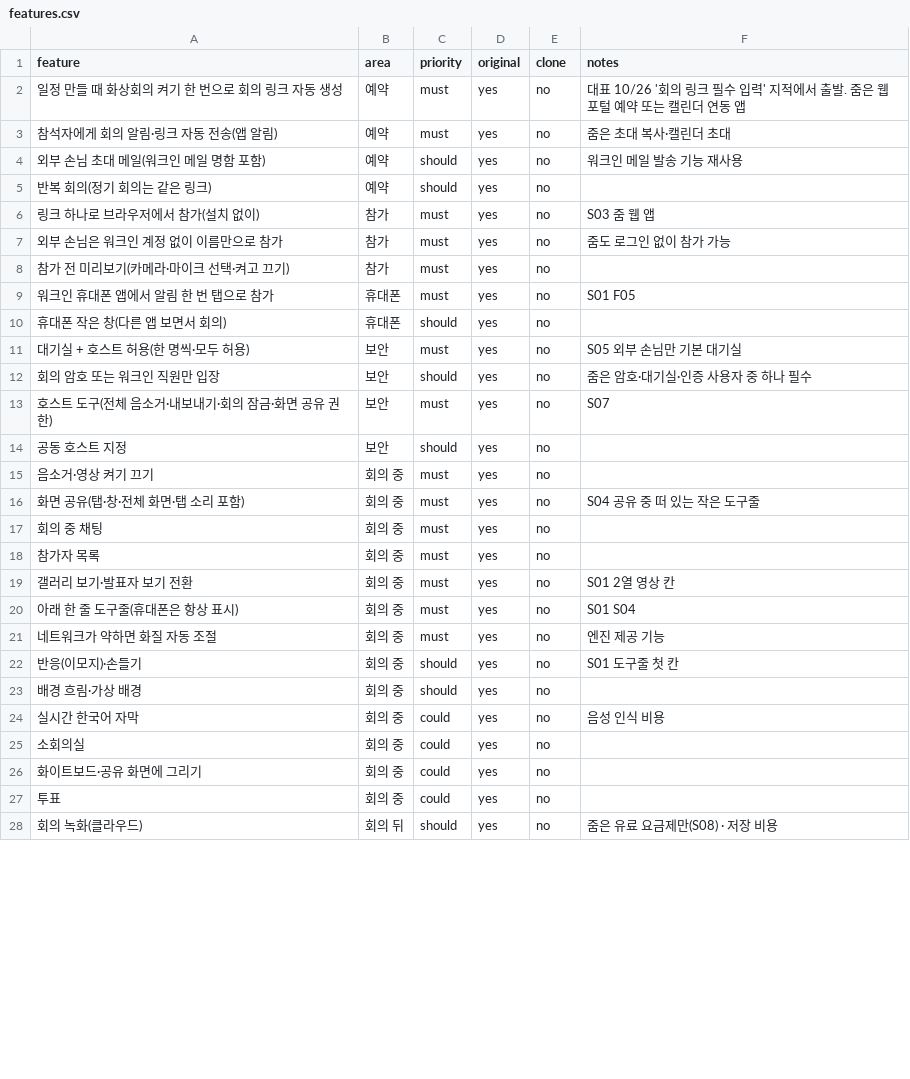
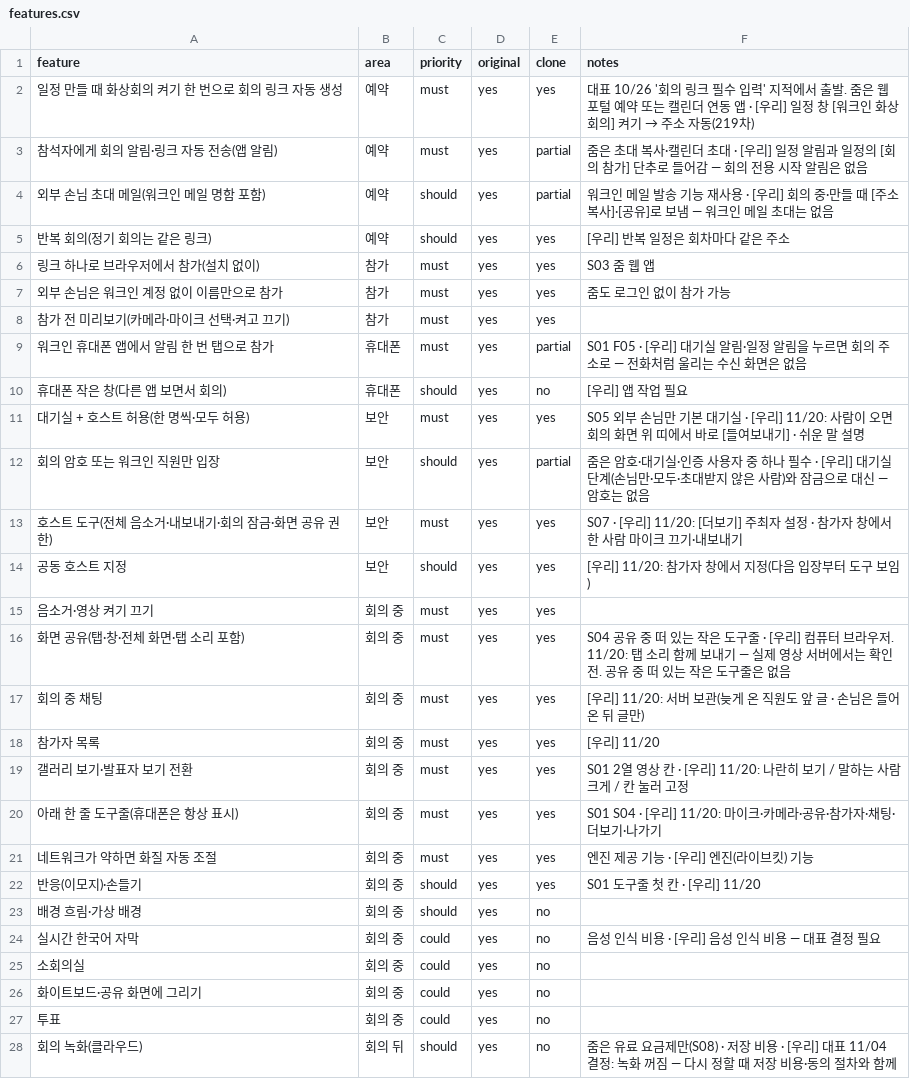
Before and after one commit to dlehdwo85/dagym-workspace, a CSV file: docs/reference/zoom/features.csv, drawn as a sheet; only a part is shown; the diff covers the shown part only.

```diff
--- a/docs/reference/zoom/features.csv
+++ b/docs/reference/zoom/features.csv
@@ -1,25 +1,25 @@
 feature,area,priority,original,clone,notes
-일정 만들 때 화상회의 켜기 한 번으로 회의 링크 자동 생성,예약,must,yes,no,대표 10/26 '회의 링크 필수 입력' 지적에서 출발. 줌은 웹 포털 예약 또는 캘린더 연동 앱
-참석자에게 회의 알림·링크 자동 전송(앱 알림),예약,must,yes,no,줌은 초대 복사·캘린더 초대
-외부 손님 초대 메일(워크인 메일 명함 포함),예약,should,yes,no,워크인 메일 발송 기능 재사용
-반복 회의(정기 회의는 같은 링크),예약,should,yes,no,
-링크 하나로 브라우저에서 참가(설치 없이),참가,must,yes,no,S03 줌 웹 앱
-외부 손님은 워크인 계정 없이 이름만으로 참가,참가,must,yes,no,줌도 로그인 없이 참가 가능
-참가 전 미리보기(카메라·마이크 선택·켜고 끄기),참가,must,yes,no,
-워크인 휴대폰 앱에서 알림 한 번 탭으로 참가,휴대폰,must,yes,no,S01 F05
-휴대폰 작은 창(다른 앱 보면서 회의),휴대폰,should,yes,no,
-대기실 + 호스트 허용(한 명씩·모두 허용),보안,must,yes,no,S05 외부 손님만 기본 대기실
-회의 암호 또는 워크인 직원만 입장,보안,should,yes,no,줌은 암호·대기실·인증 사용자 중 하나 필수
-호스트 도구(전체 음소거·내보내기·회의 잠금·화면 공유 권한),보안,must,yes,no,S07
-공동 호스트 지정,보안,should,yes,no,
-음소거·영상 켜기 끄기,회의 중,must,yes,no,
-화면 공유(탭·창·전체 화면·탭 소리 포함),회의 중,must,yes,no,S04 공유 중 떠 있는 작은 도구줄
-회의 중 채팅,회의 중,must,yes,no,
-참가자 목록,회의 중,must,yes,no,
-갤러리 보기·발표자 보기 전환,회의 중,must,yes,no,S01 2열 영상 칸
-아래 한 줄 도구줄(휴대폰은 항상 표시),회의 중,must,yes,no,S01 S04
-네트워크가 약하면 화질 자동 조절,회의 중,must,yes,no,엔진 제공 기능
-반응(이모지)·손들기,회의 중,should,yes,no,S01 도구줄 첫 칸
+일정 만들 때 화상회의 켜기 한 번으로 회의 링크 자동 생성,예약,must,yes,yes,대표 10/26 '회의 링크 필수 입력' 지적에서 출발. 줌은 웹 포털 예약 또는 캘린더 연동 앱 · [우리] 일정 창 [워크인 화상회의] 켜기 → 주소 자동(219차)
+참석자에게 회의 알림·링크 자동 전송(앱 알림),예약,must,yes,partial,줌은 초대 복사·캘린더 초대 · [우리] 일정 알림과 일정의 [회의 참가] 단추로 들어감 — 회의 전용 시작 알림은 없음
+외부 손님 초대 메일(워크인 메일 명함 포함),예약,should,yes,partial,워크인 메일 발송 기능 재사용 · [우리] 회의 중·만들 때 [주소 복사]·[공유]로 보냄 — 워크인 메일 초대는 없음
+반복 회의(정기 회의는 같은 링크),예약,should,yes,yes,[우리] 반복 일정은 회차마다 같은 주소
+링크 하나로 브라우저에서 참가(설치 없이),참가,must,yes,yes,S03 줌 웹 앱
+외부 손님은 워크인 계정 없이 이름만으로 참가,참가,must,yes,yes,줌도 로그인 없이 참가 가능
+참가 전 미리보기(카메라·마이크 선택·켜고 끄기),참가,must,yes,yes,
+워크인 휴대폰 앱에서 알림 한 번 탭으로 참가,휴대폰,must,yes,partial,S01 F05 · [우리] 대기실 알림·일정 알림을 누르면 회의 주소로 — 전화처럼 울리는 수신 화면은 없음
+휴대폰 작은 창(다른 앱 보면서 회의),휴대폰,should,yes,no,[우리] 앱 작업 필요
+대기실 + 호스트 허용(한 명씩·모두 허용),보안,must,yes,yes,S05 외부 손님만 기본 대기실 · [우리] 11/20: 사람이 오면 회의 화면 위 띠에서 바로 [들여보내기] · 쉬운 말 설명
+회의 암호 또는 워크인 직원만 입장,보안,should,yes,partial,줌은 암호·대기실·인증 사용자 중 하나 필수 · [우리] 대기실 단계(손님만·모두·초대받지 않은 사람)와 잠금으로 대신 — 암호는 없음
+호스트 도구(전체 음소거·내보내기·회의 잠금·화면 공유 권한),보안,must,yes,yes,S07 · [우리] 11/20: [더보기] 주최자 설정 · 참가자 창에서 한 사람 마이크 끄기·내보내기
+공동 호스트 지정,보안,should,yes,yes,[우리] 11/20: 참가자 창에서 지정(다음 입장부터 도구 보임)
+음소거·영상 켜기 끄기,회의 중,must,yes,yes,
+화면 공유(탭·창·전체 화면·탭 소리 포함),회의 중,must,yes,yes,S04 공유 중 떠 있는 작은 도구줄 · [우리] 컴퓨터 브라우저. 11/20: 탭 소리 함께 보내기 — 실제 영상 서버에서는 확인 전. 공유 중 떠 있는 작은 도구줄은 없음
+회의 중 채팅,회의 중,must,yes,yes,[우리] 11/20: 서버 보관(늦게 온 직원도 앞 글 · 손님은 들어온 뒤 글만)
+참가자 목록,회의 중,must,yes,yes,[우리] 11/20
+갤러리 보기·발표자 보기 전환,회의 중,must,yes,yes,S01 2열 영상 칸 · [우리] 11/20: 나란히 보기 / 말하는 사람 크게 / 칸 눌러 고정
+아래 한 줄 도구줄(휴대폰은 항상 표시),회의 중,must,yes,yes,S01 S04 · [우리] 11/20: 마이크·카메라·공유·참가자·채팅·더보기·나가기
+네트워크가 약하면 화질 자동 조절,회의 중,must,yes,yes,엔진 제공 기능 · [우리] 엔진(라이브킷) 기능
+반응(이모지)·손들기,회의 중,should,yes,yes,S01 도구줄 첫 칸 · [우리] 11/20
 배경 흐림·가상 배경,회의 중,should,yes,no,
-실시간 한국어 자막,회의 중,could,yes,no,음성 인식 비용
+실시간 한국어 자막,회의 중,could,yes,no,음성 인식 비용 · [우리] 음성 인식 비용 — 대표 결정 필요
 소회의실,회의 중,could,yes,no,
@@ -27,2 +27,2 @@ feature,area,priority,original,clone,notes
 투표,회의 중,could,yes,no,
-회의 녹화(클라우드),회의 뒤,should,yes,no,줌은 유료 요금제만(S08) · 저장 비용
+회의 녹화(클라우드),회의 뒤,should,yes,no,줌은 유료 요금제만(S08) · 저장 비용 · [우리] 대표 11/04 결정: 녹화 꺼짐 — 다시 정할 때 저장 비용·동의 절차와 함께
```
Also changed, not shown: 9 added rows and 5 edited cells elsewhere in this file, 23 other files.
